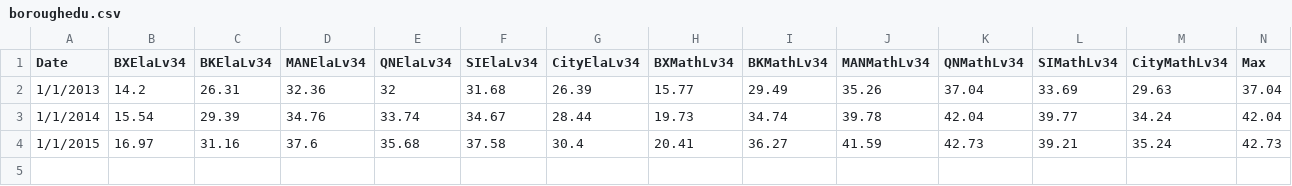
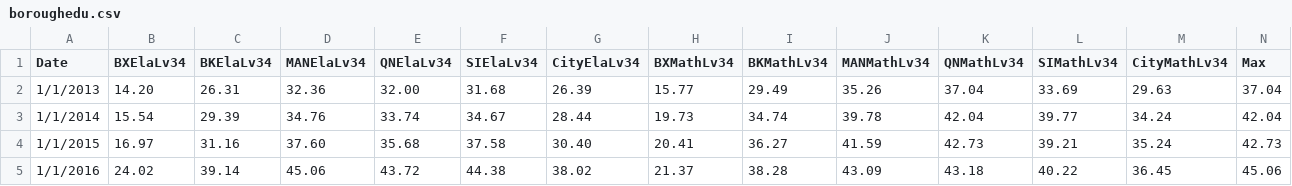
Before and after one commit to ttwyatt/masters, a CSV file: data/boroughedu.csv, drawn as a sheet.

```diff
--- a/data/boroughedu.csv
+++ b/data/boroughedu.csv
@@ -1,4 +1,5 @@
 Date,BXElaLv34,BKElaLv34,MANElaLv34,QNElaLv34,SIElaLv34,CityElaLv34,BXMathLv34,BKMathLv34,MANMathLv34,QNMathLv34,SIMathLv34,CityMathLv34,Max
-1/1/2013,14.2,26.31,32.36,32,31.68,26.39,15.77,29.49,35.26,37.04,33.69,29.63,37.04
+1/1/2013,14.20,26.31,32.36,32.00,31.68,26.39,15.77,29.49,35.26,37.04,33.69,29.63,37.04
 1/1/2014,15.54,29.39,34.76,33.74,34.67,28.44,19.73,34.74,39.78,42.04,39.77,34.24,42.04
-1/1/2015,16.97,31.16,37.6,35.68,37.58,30.4,20.41,36.27,41.59,42.73,39.21,35.24,42.73
+1/1/2015,16.97,31.16,37.60,35.68,37.58,30.40,20.41,36.27,41.59,42.73,39.21,35.24,42.73
+1/1/2016,24.02,39.14,45.06,43.72,44.38,38.02,21.37,38.28,43.09,43.18,40.22,36.45,45.06
```
Also changed, not shown: data/cpiu.csv, data/homelesspop.csv, 8 other files.
